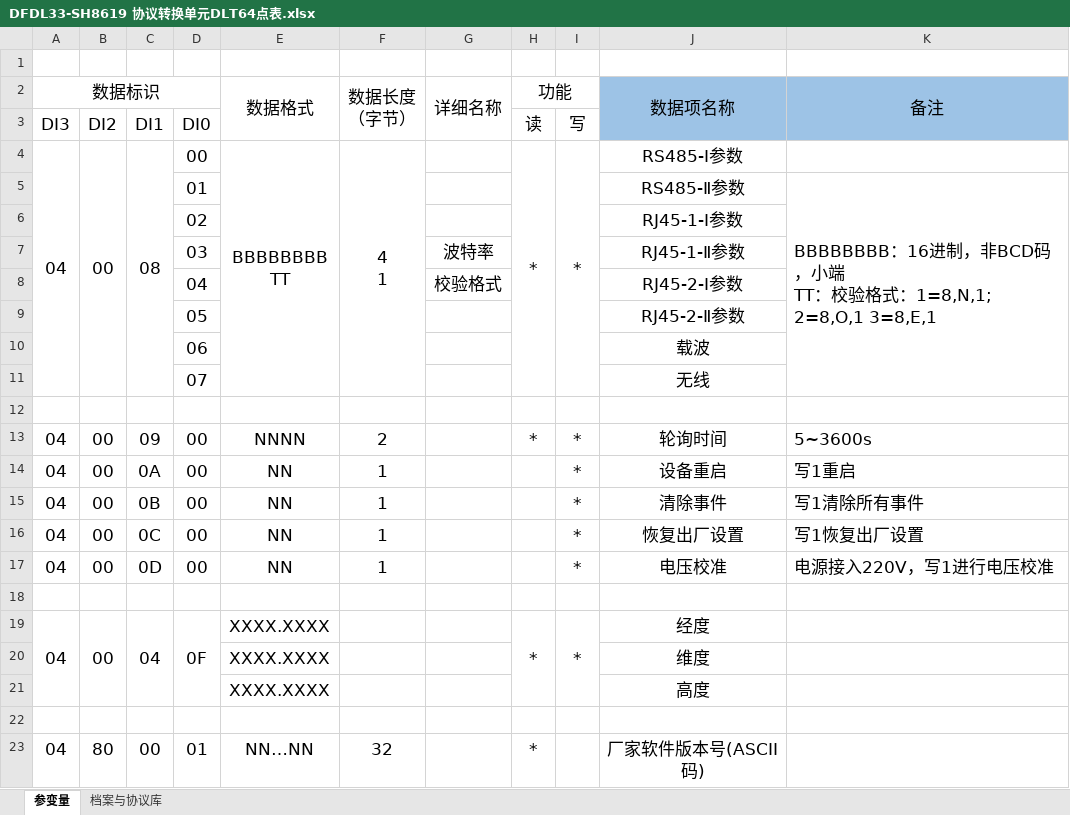
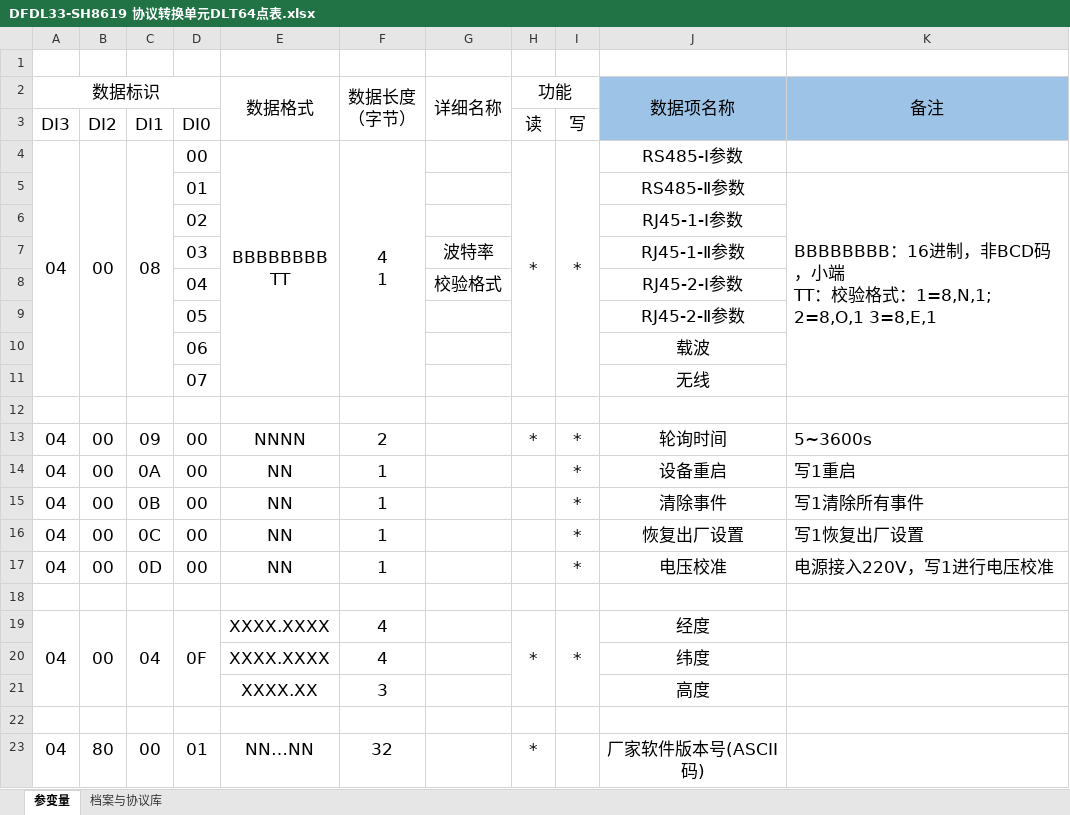
Before and after one commit to IceQuinn/DFDL33-SH8619, an Excel workbook: doc/5、开发文档/DFDL33-SH8619 协议转换单元DLT64点表.xlsx, sheet 参变量, drawn as a sheet; values as stored, in another font and other column widths than the file's, no borders; conditional formats not drawn; removed rows and columns are numbered as before the commit, all else as after; the diff names each change by its address in the sheet, - before the commit and + after, or states it on an @@ line.

```diff
--- a/doc/5、开发文档/DFDL33-SH8619 协议转换单元DLT64点表.xlsx (sheet 参变量)
+++ b/doc/5、开发文档/DFDL33-SH8619 协议转换单元DLT64点表.xlsx (sheet 参变量)
-F19 (数据长度 （字节）): (empty)
+F19 (数据长度 （字节）): 4
-row 20:  |  |  |  | XXXX.XXXX |  |  |  |  | 维度
+row 20:  |  |  |  | XXXX.XXXX | 4 |  |  |  | 纬度
-E21 (数据格式): XXXX.XXXX
+E21 (数据格式): XXXX.XX
-F21 (数据长度 （字节）): (empty)
+F21 (数据长度 （字节）): 3
```
Also changed, not shown: 16 other files.
